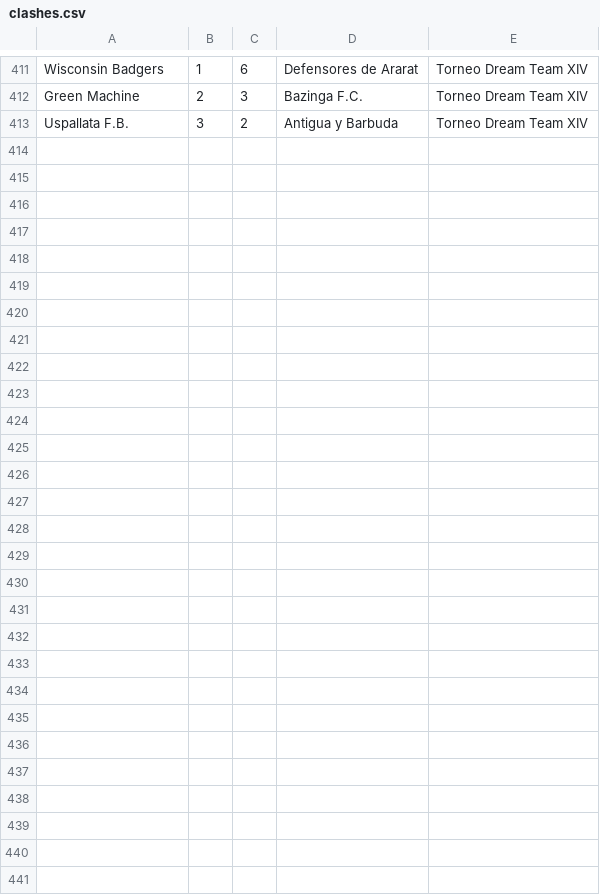
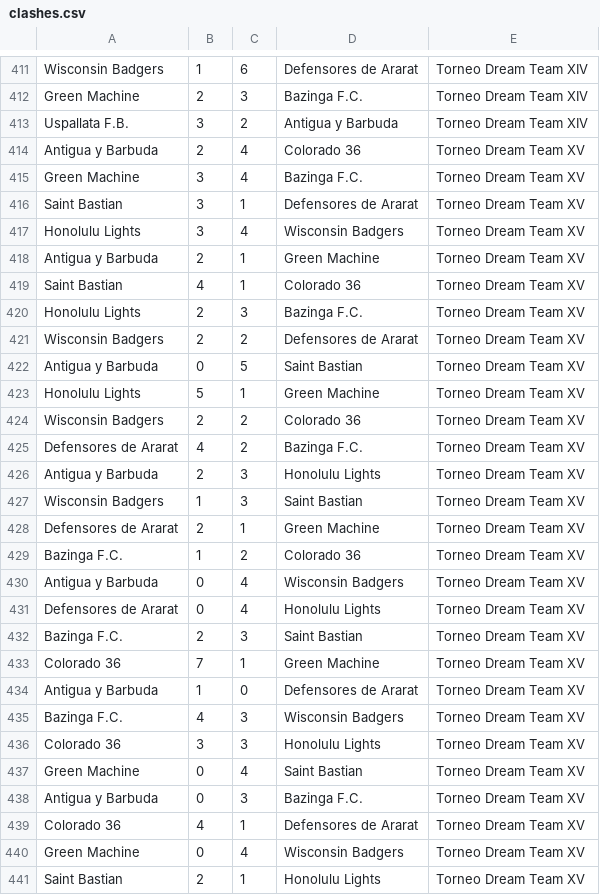
Before and after one commit to ferromera/TDTWeb, a CSV file: clashes.csv, drawn as a sheet; only a part is shown, gaps mark what is left out.

Commit message:
post torneo XV

```diff
--- a/clashes.csv
+++ b/clashes.csv
@@ -413 +413,29 @@ Green Machine,2,3,Bazinga F.C.,Torneo Dream Team XIV
 Uspallata F.B.,3,2,Antigua y Barbuda,Torneo Dream Team XIV
+Antigua y Barbuda,2,4,Colorado 36,Torneo Dream Team XV
+Green Machine,3,4,Bazinga F.C.,Torneo Dream Team XV
+Saint Bastian,3,1,Defensores de Ararat,Torneo Dream Team XV
+Honolulu Lights,3,4,Wisconsin Badgers,Torneo Dream Team XV
+Antigua y Barbuda,2,1,Green Machine,Torneo Dream Team XV
+Saint Bastian,4,1,Colorado 36,Torneo Dream Team XV
+Honolulu Lights,2,3,Bazinga F.C.,Torneo Dream Team XV
+Wisconsin Badgers,2,2,Defensores de Ararat,Torneo Dream Team XV
+Antigua y Barbuda,0,5,Saint Bastian,Torneo Dream Team XV
+Honolulu Lights,5,1,Green Machine,Torneo Dream Team XV
+Wisconsin Badgers,2,2,Colorado 36,Torneo Dream Team XV
+Defensores de Ararat,4,2,Bazinga F.C.,Torneo Dream Team XV
+Antigua y Barbuda,2,3,Honolulu Lights,Torneo Dream Team XV
+Wisconsin Badgers,1,3,Saint Bastian,Torneo Dream Team XV
+Defensores de Ararat,2,1,Green Machine,Torneo Dream Team XV
+Bazinga F.C.,1,2,Colorado 36,Torneo Dream Team XV
+Antigua y Barbuda,0,4,Wisconsin Badgers,Torneo Dream Team XV
+Defensores de Ararat,0,4,Honolulu Lights,Torneo Dream Team XV
+Bazinga F.C.,2,3,Saint Bastian,Torneo Dream Team XV
+Colorado 36,7,1,Green Machine,Torneo Dream Team XV
+Antigua y Barbuda,1,0,Defensores de Ararat,Torneo Dream Team XV
+Bazinga F.C.,4,3,Wisconsin Badgers,Torneo Dream Team XV
+Colorado 36,3,3,Honolulu Lights,Torneo Dream Team XV
+Green Machine,0,4,Saint Bastian,Torneo Dream Team XV
+Antigua y Barbuda,0,3,Bazinga F.C.,Torneo Dream Team XV
+Colorado 36,4,1,Defensores de Ararat,Torneo Dream Team XV
+Green Machine,0,4,Wisconsin Badgers,Torneo Dream Team XV
+Saint Bastian,2,1,Honolulu Lights,Torneo Dream Team XV
```
Also changed, not shown: strikers.csv, 12 other files.
